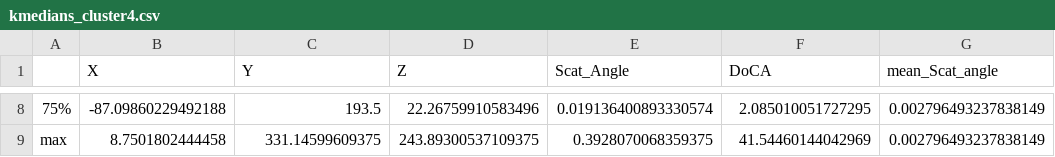
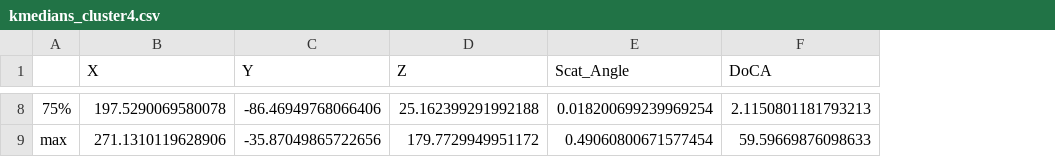
Before and after one commit to rsehgal/TomoML, a CSV file: dataset/kmedians_cluster4.csv, drawn as a sheet; only a part is shown, gaps mark what is left out; the diff covers the shown part only; the diff names each change by its address in the sheet, - before the commit and + after, or states it on an @@ line.

```diff
--- a/dataset/kmedians_cluster4.csv
+++ b/dataset/kmedians_cluster4.csv
-column G (mean_Scat_angle), rows 8-9: 0.002796493237838149 | 0.002796493237838149
-B8 (X): -87.09860229492188
+B8 (X): 197.5290069580078
-C8 (Y): 193.5
+C8 (Y): -86.46949768066406
-D8 (Z): 22.26759910583496
+D8 (Z): 25.162399291992188
-E8 (Scat_Angle): 0.019136400893330574
+E8 (Scat_Angle): 0.018200699239969254
-F8 (DoCA): 2.085010051727295
+F8 (DoCA): 2.1150801181793213
-B9 (X): 8.7501802444458
+B9 (X): 271.1310119628906
-C9 (Y): 331.14599609375
+C9 (Y): -35.87049865722656
-D9 (Z): 243.89300537109375
+D9 (Z): 179.7729949951172
-E9 (Scat_Angle): 0.3928070068359375
+E9 (Scat_Angle): 0.49060800671577454
-F9 (DoCA): 41.54460144042969
+F9 (DoCA): 59.59669876098633
```
Also changed, not shown: 30 edited cells elsewhere in this file, dataset/kmeans_filtereddiffmaterial_cluster_1.csv, dataset/kmeans_filtereddiffmaterial_cluster_2.csv, 5 other files.
